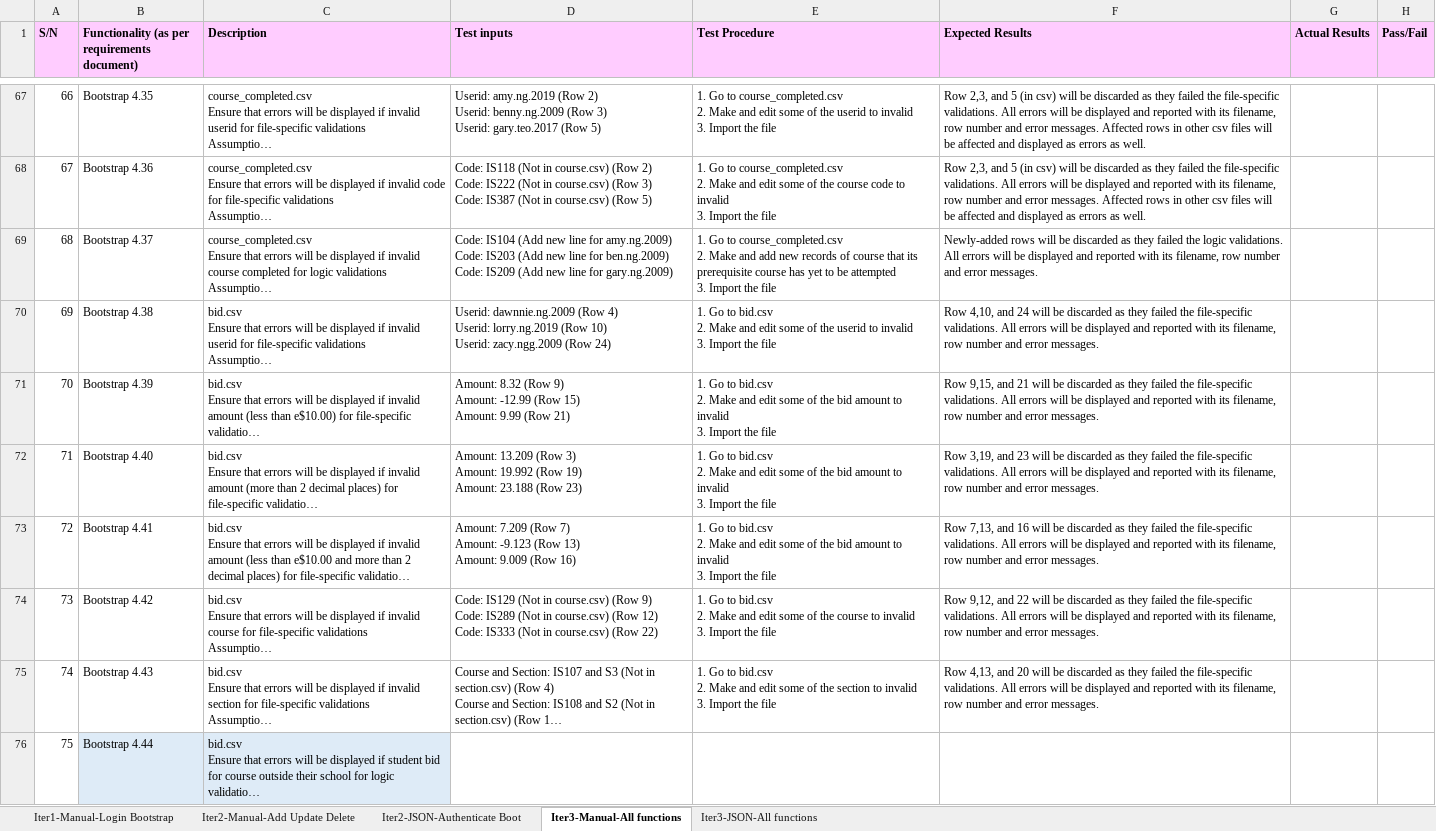
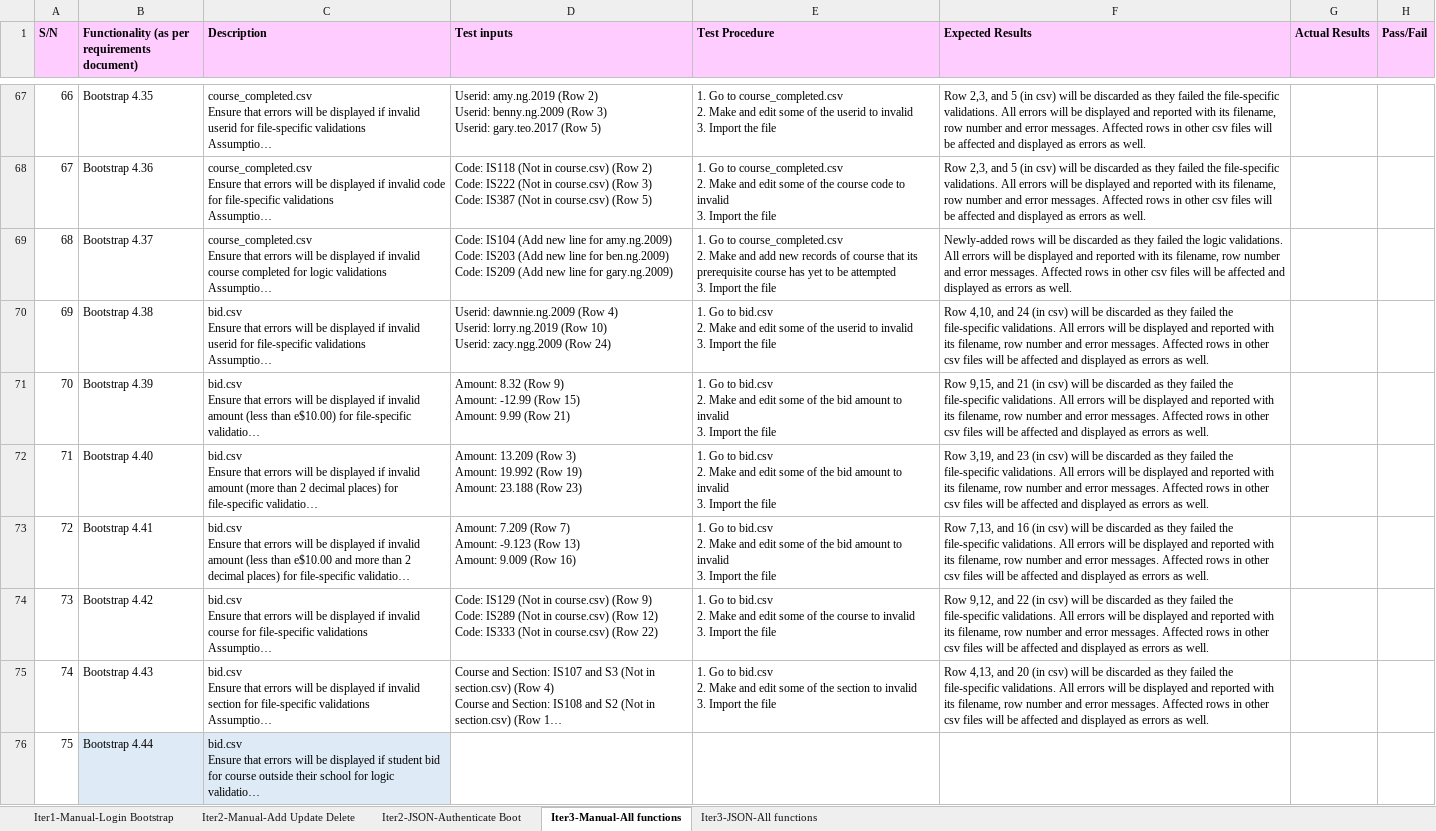
Before and after one commit to xbloh/Online-Course-Bidding-System-, an Excel workbook: testing/testcases.xlsx, sheet Iter3-Manual-All functions, drawn as a sheet; only a part is shown, gaps mark what is left out; long unchanged cells end in …; values as stored, in another font and other column widths than the file's, no borders; the diff covers the shown part only; the diff names each change by its address in the sheet, - before the commit and + after, or states it on an @@ line.

Commit message:
Updated test cases
Test cases (manual)

```diff
--- a/testing/testcases.xlsx (sheet Iter3-Manual-All functions)
+++ b/testing/testcases.xlsx (sheet Iter3-Manual-All functions)
-F69 (Expected Results): …error messages.
+F69 (Expected Results): …error messages. Affected rows in other csv files will be affected and displayed as errors as well.
-F70 (Expected Results): …and 24 will be discarded as they failed the file-specific validations. All errors will be displayed and reported with its filename, row number and error messages.
+F70 (Expected Results): …and 24 (in csv) will be discarded as they failed the file-specific validations. All errors will be displayed and reported with its filename, row number and error messages. Affected rows in other csv files will be affected and displayed as errors as well.
-F71 (Expected Results): …and 21 will be discarded as they failed the file-specific validations. All errors will be displayed and reported with its filename, row number and error messages.
+F71 (Expected Results): …and 21 (in csv) will be discarded as they failed the file-specific validations. All errors will be displayed and reported with its filename, row number and error messages. Affected rows in other csv files will be affected and displayed as errors as well.
-F72 (Expected Results): …and 23 will be discarded as they failed the file-specific validations. All errors will be displayed and reported with its filename, row number and error messages.
+F72 (Expected Results): …and 23 (in csv) will be discarded as they failed the file-specific validations. All errors will be displayed and reported with its filename, row number and error messages. Affected rows in other csv files will be affected and displayed as errors as well.
-F73 (Expected Results): …and 16 will be discarded as they failed the file-specific validations. All errors will be displayed and reported with its filename, row number and error messages.
+F73 (Expected Results): …and 16 (in csv) will be discarded as they failed the file-specific validations. All errors will be displayed and reported with its filename, row number and error messages. Affected rows in other csv files will be affected and displayed as errors as well.
-F74 (Expected Results): …and 22 will be discarded as they failed the file-specific validations. All errors will be displayed and reported with its filename, row number and error messages.
+F74 (Expected Results): …and 22 (in csv) will be discarded as they failed the file-specific validations. All errors will be displayed and reported with its filename, row number and error messages. Affected rows in other csv files will be affected and displayed as errors as well.
-F75 (Expected Results): …and 20 will be discarded as they failed the file-specific validations. All errors will be displayed and reported with its filename, row number and error messages.
+F75 (Expected Results): …and 20 (in csv) will be discarded as they failed the file-specific validations. All errors will be displayed and reported with its filename, row number and error messages. Affected rows in other csv files will be affected and displayed as errors as well.
```
Also changed, not shown: 8 edited cells elsewhere in this sheet, sheet Iter2-Manual-Add Update Delete.
